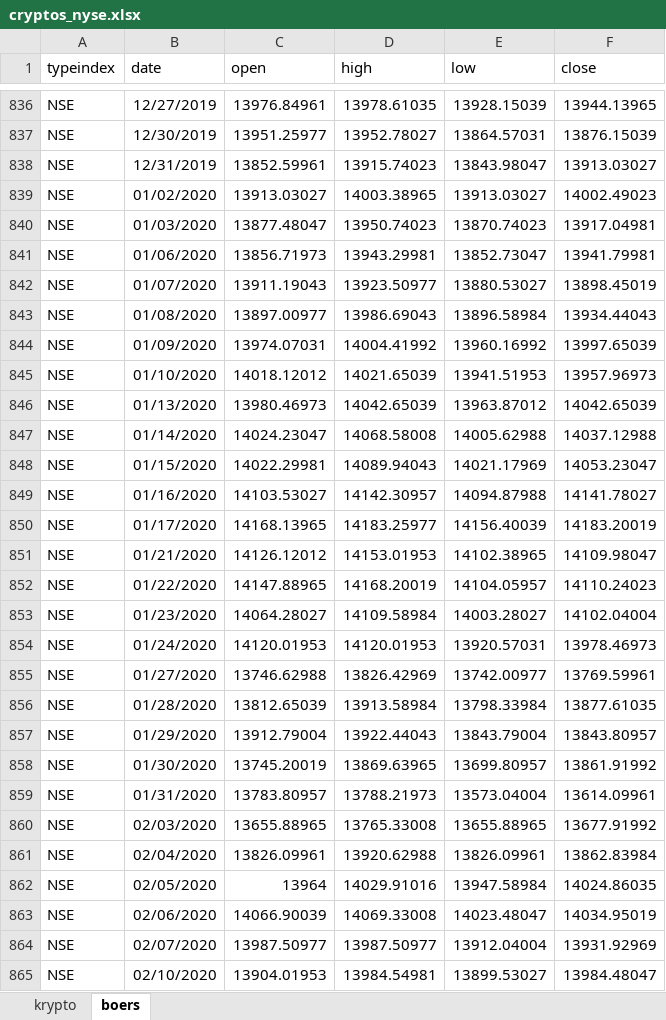
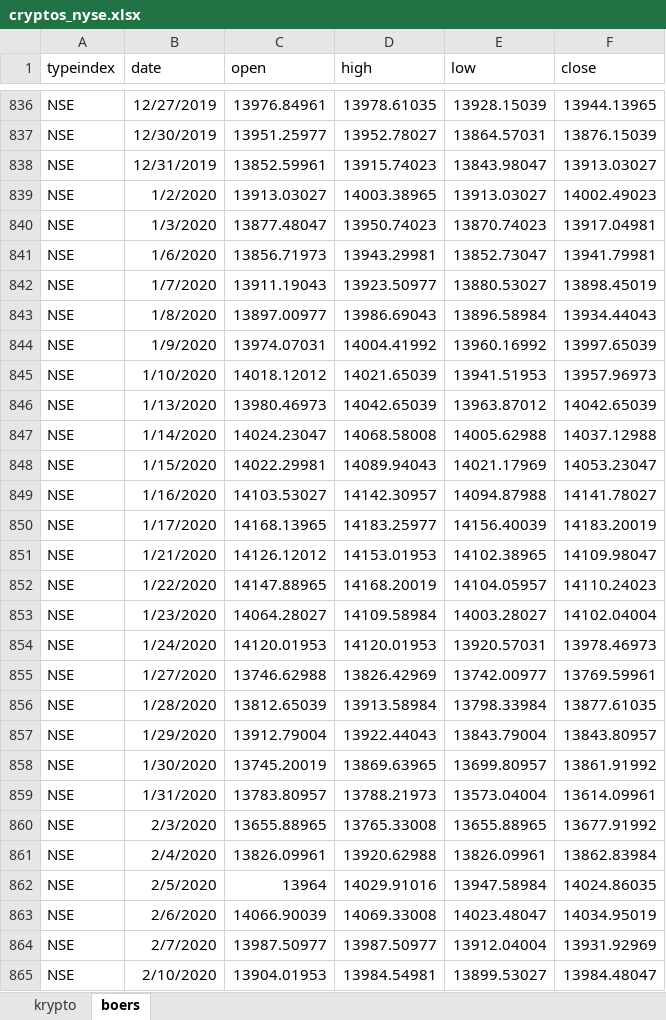
Before and after one commit to joernih/SFB30820Finansteori, an Excel workbook: oblig_arbeidskrav/cryptos_nyse.xlsx, sheet boers, drawn as a sheet; only a part is shown, gaps mark what is left out; values as stored, in another font and other column widths than the file's, no borders; the diff covers the shown part only; the diff names each change by its address in the sheet, - before the commit and + after, or states it on an @@ line.

```diff
--- a/oblig_arbeidskrav/cryptos_nyse.xlsx (sheet boers)
+++ b/oblig_arbeidskrav/cryptos_nyse.xlsx (sheet boers)
-B839 (date): 01/02/2020
+B839 (date): 1/2/2020
-B840 (date): 01/03/2020
+B840 (date): 1/3/2020
-B841 (date): 01/06/2020
+B841 (date): 1/6/2020
-B842 (date): 01/07/2020
+B842 (date): 1/7/2020
-B843 (date): 01/08/2020
+B843 (date): 1/8/2020
-B844 (date): 01/09/2020
+B844 (date): 1/9/2020
-B845 (date): 01/10/2020
+B845 (date): 1/10/2020
-B846 (date): 01/13/2020
+B846 (date): 1/13/2020
-B847 (date): 01/14/2020
+B847 (date): 1/14/2020
-B848 (date): 01/15/2020
+B848 (date): 1/15/2020
-B849 (date): 01/16/2020
+B849 (date): 1/16/2020
-B850 (date): 01/17/2020
+B850 (date): 1/17/2020
-B851 (date): 01/21/2020
+B851 (date): 1/21/2020
-B852 (date): 01/22/2020
+B852 (date): 1/22/2020
-B853 (date): 01/23/2020
+B853 (date): 1/23/2020
-B854 (date): 01/24/2020
+B854 (date): 1/24/2020
-B855 (date): 01/27/2020
+B855 (date): 1/27/2020
-B856 (date): 01/28/2020
+B856 (date): 1/28/2020
-B857 (date): 01/29/2020
+B857 (date): 1/29/2020
-B858 (date): 01/30/2020
+B858 (date): 1/30/2020
-B859 (date): 01/31/2020
+B859 (date): 1/31/2020
-B860 (date): 02/03/2020
+B860 (date): 2/3/2020
-B861 (date): 02/04/2020
+B861 (date): 2/4/2020
-B862 (date): 02/05/2020
+B862 (date): 2/5/2020
-B863 (date): 02/06/2020
+B863 (date): 2/6/2020
-B864 (date): 02/07/2020
+B864 (date): 2/7/2020
-B865 (date): 02/10/2020
+B865 (date): 2/10/2020
```
Also changed, not shown: 1009 edited cells elsewhere in this sheet, sheet krypto, 4 other files.
